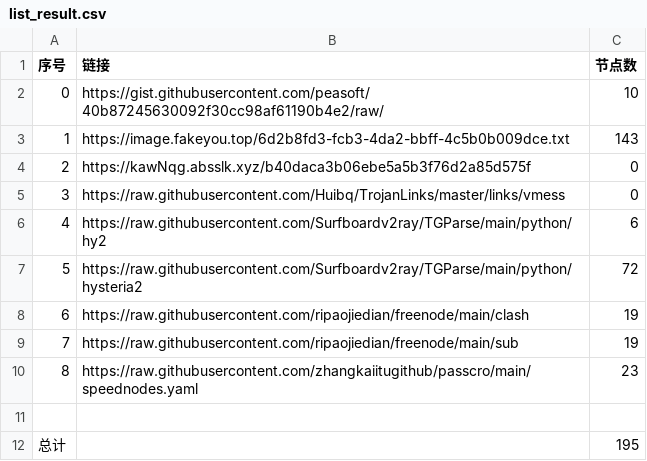
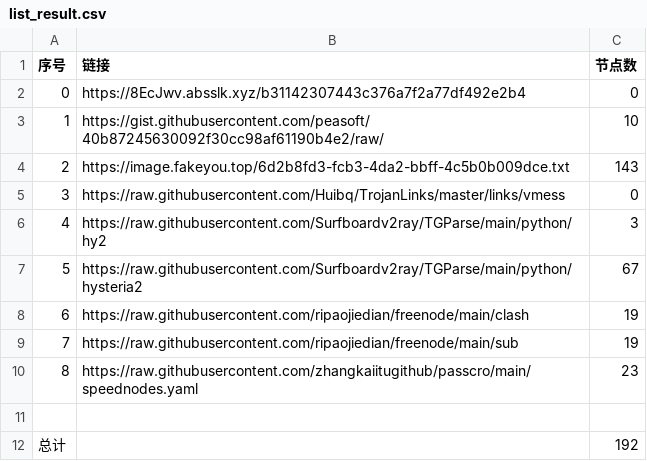
Before and after one commit to dqt081228OHVGFY/NoMoreWalls, a CSV file: list_result.csv, drawn as a sheet.

```diff
--- a/list_result.csv
+++ b/list_result.csv
@@ -1,8 +1,8 @@
 序号,链接,节点数
-0,https://gist.githubusercontent.com/peasoft/40b87245630092f30cc98af61190b4e2/raw/,10
-1,https://image.fakeyou.top/6d2b8fd3-fcb3-4da2-bbff-4c5b0b009dce.txt,143
-2,https://kawNqg.absslk.xyz/b40daca3b06ebe5a5b3f76d2a85d575f,0
+0,https://8EcJwv.absslk.xyz/b31142307443c376a7f2a77df492e2b4,0
+1,https://gist.githubusercontent.com/peasoft/40b87245630092f30cc98af61190b4e2/raw/,10
+2,https://image.fakeyou.top/6d2b8fd3-fcb3-4da2-bbff-4c5b0b009dce.txt,143
 3,https://raw.githubusercontent.com/Huibq/TrojanLinks/master/links/vmess,0
-4,https://raw.githubusercontent.com/Surfboardv2ray/TGParse/main/python/hy2,6
-5,https://raw.githubusercontent.com/Surfboardv2ray/TGParse/main/python/hysteria2,72
+4,https://raw.githubusercontent.com/Surfboardv2ray/TGParse/main/python/hy2,3
+5,https://raw.githubusercontent.com/Surfboardv2ray/TGParse/main/python/hysteria2,67
 6,https://raw.githubusercontent.com/ripaojiedian/freenode/main/clash,19
@@ -11,2 +11,2 @@
 
-总计,,195
+总计,,192
```
Also changed, not shown: 10 other files.
